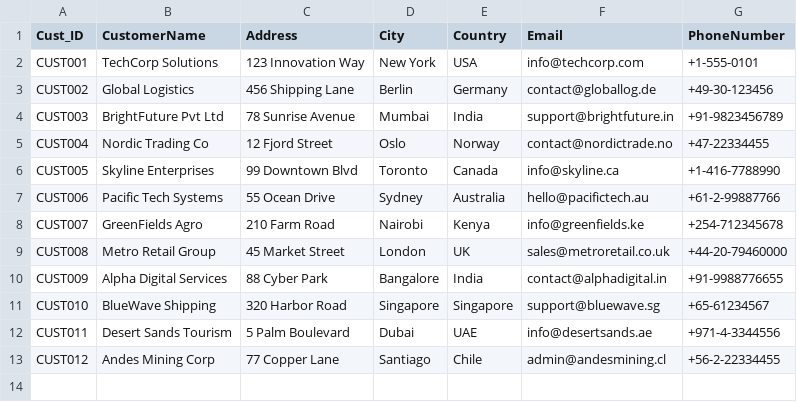
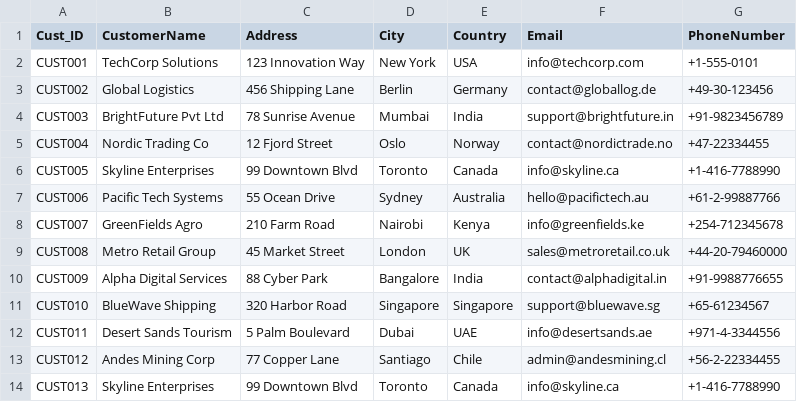
Before and after one commit to Diva712/DS_SAP_BTP_CAPM_DEVELOPMENT_FIORI_ELEMENT, a CSV file: db/data/ds.salesapp-Customer.csv, drawn as a sheet.

```diff
--- a/db/data/ds.salesapp-Customer.csv
+++ b/db/data/ds.salesapp-Customer.csv
@@ -13 +13,2 @@ CUST011;Desert Sands Tourism;5 Palm Boulevard;Dubai;UAE;info@desertsands.ae;+971
 CUST012;Andes Mining Corp;77 Copper Lane;Santiago;Chile;admin@andesmining.cl;+56-2-22334455
+CUST013;Skyline Enterprises;99 Downtown Blvd;Toronto;Canada;info@skyline.ca;+1-416-7788990
```
Also changed, not shown: 11 other files.
